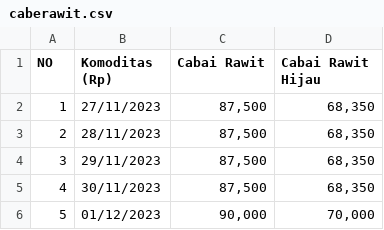
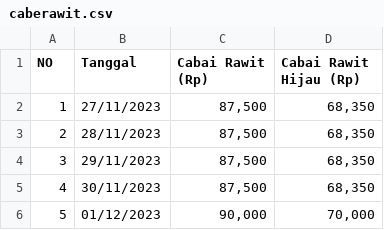
Before and after one commit to ADustyCode/AnalisisDataEksploratif, a CSV file: caberawit.csv, drawn as a sheet; only a part is shown.

Commit message:
Update caberawit.csv

```diff
--- a/caberawit.csv
+++ b/caberawit.csv
@@ -1,2 +1,2 @@
-NO,Komoditas (Rp),Cabai Rawit,Cabai Rawit Hijau
+NO,Tanggal,Cabai Rawit (Rp),Cabai Rawit Hijau (Rp)
 1,27/11/2023,"87,500","68,350"
```
